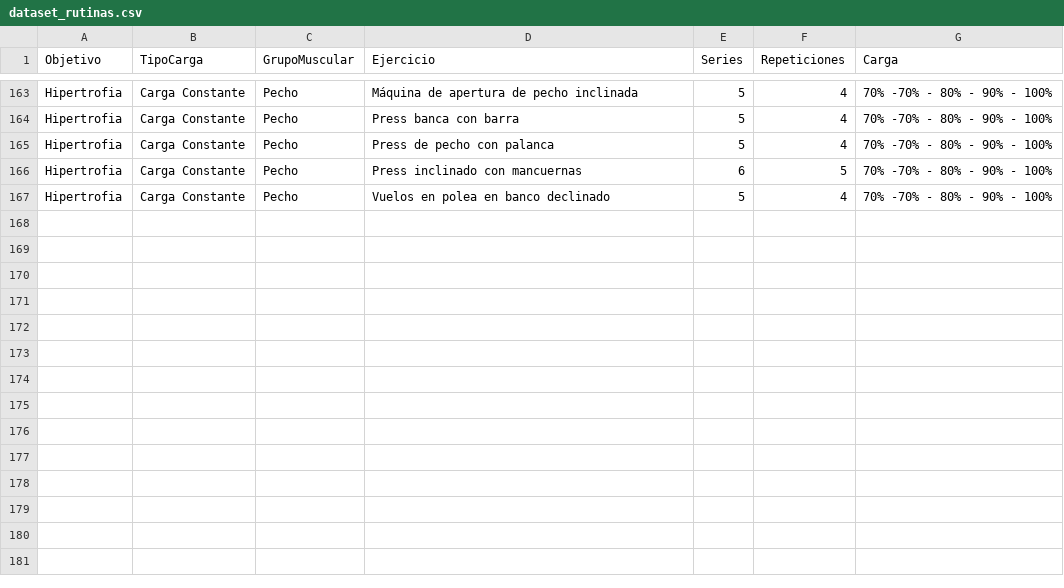
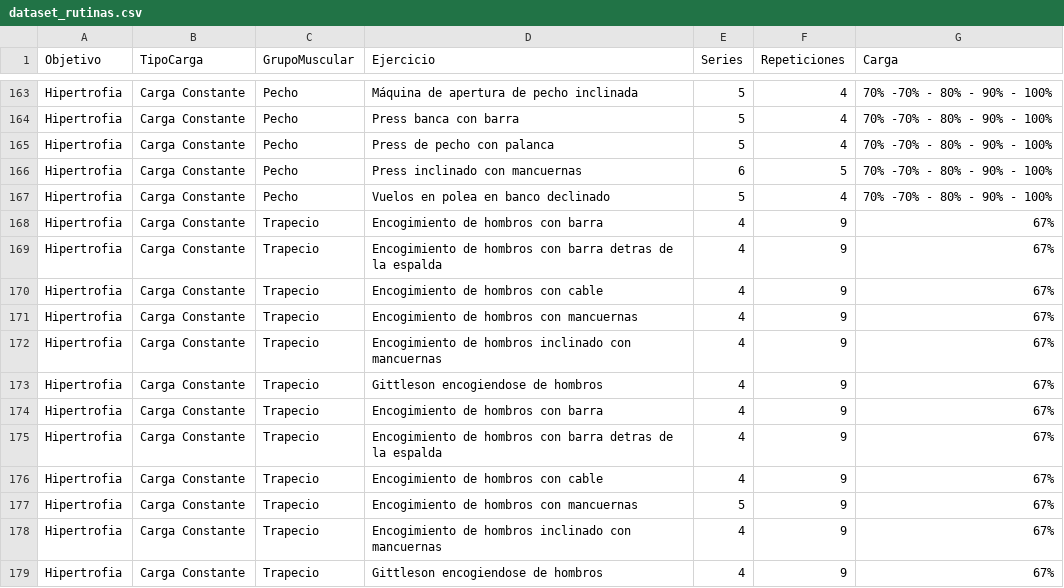
Before and after one commit to Brunogamba22/GymManager, a CSV file: ML/dataset_rutinas.csv, drawn as a sheet; only a part is shown, gaps mark what is left out.

Commit message:
modificacion en dataSet

```diff
--- a/ML/dataset_rutinas.csv
+++ b/ML/dataset_rutinas.csv
@@ -167 +167,13 @@ Hipertrofia,Carga Constante,Pecho,Press inclinado con mancuernas,6,5,70% -70% -
 Hipertrofia,Carga Constante,Pecho,Vuelos en polea en banco declinado,5,4,70% -70% - 80% - 90% - 100%
+Hipertrofia,Carga Constante,Trapecio,Encogimiento de hombros con barra,4,9,67%
+Hipertrofia,Carga Constante,Trapecio,Encogimiento de hombros con barra detras de la espalda,4,9,67%
+Hipertrofia,Carga Constante,Trapecio,Encogimiento de hombros con cable,4,9,67%
+Hipertrofia,Carga Constante,Trapecio,Encogimiento de hombros con mancuernas,4,9,67%
+Hipertrofia,Carga Constante,Trapecio,Encogimiento de hombros inclinado con mancuernas,4,9,67%
+Hipertrofia,Carga Constante,Trapecio,Gittleson encogiendose de hombros,4,9,67%
+Hipertrofia,Carga Constante,Trapecio,Encogimiento de hombros con barra,4,9,67%
+Hipertrofia,Carga Constante,Trapecio,Encogimiento de hombros con barra detras de la espalda,4,9,67%
+Hipertrofia,Carga Constante,Trapecio,Encogimiento de hombros con cable,4,9,67%
+Hipertrofia,Carga Constante,Trapecio,Encogimiento de hombros con mancuernas,5,9,67%
+Hipertrofia,Carga Constante,Trapecio,Encogimiento de hombros inclinado con mancuernas,4,9,67%
+Hipertrofia,Carga Constante,Trapecio,Gittleson encogiendose de hombros,4,9,67%
```
